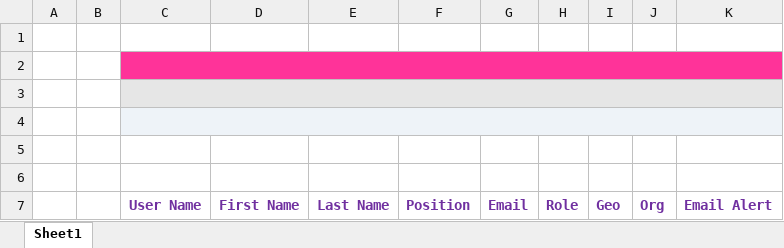
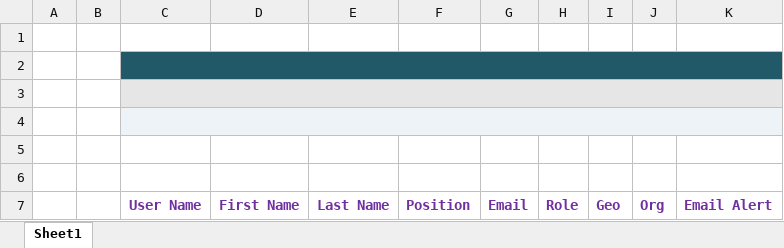
Before and after one commit to omi104/Omi, an Excel workbook: Merck Sereno Dashboard/Dashboard/Content/ExportTemplate/UserManagement.xlsx, sheet Sheet1, drawn as a sheet; values as stored, in another font and other column widths than the file's, no borders; charts and pictures and conditional formats not drawn; the diff names each change by its address in the sheet, - before the commit and + after, or states it on an @@ line.

```diff
--- a/Merck Sereno Dashboard/Dashboard/Content/ExportTemplate/UserManagement.xlsx (sheet Sheet1)
+++ b/Merck Sereno Dashboard/Dashboard/Content/ExportTemplate/UserManagement.xlsx (sheet Sheet1)
-C2:K2 fill: #FF3399
+C2:K2 fill: #215968
```
Also changed, not shown: charts or pictures, Merck Sereno Dashboard/Dashboard/Content/ExportTemplate/AtAGlanceForPpt.xlsx, Merck Sereno Dashboard/Dashboard/Content/ExportTemplate/AtAGlanceFourColumns.xlsx, 5 other files.
